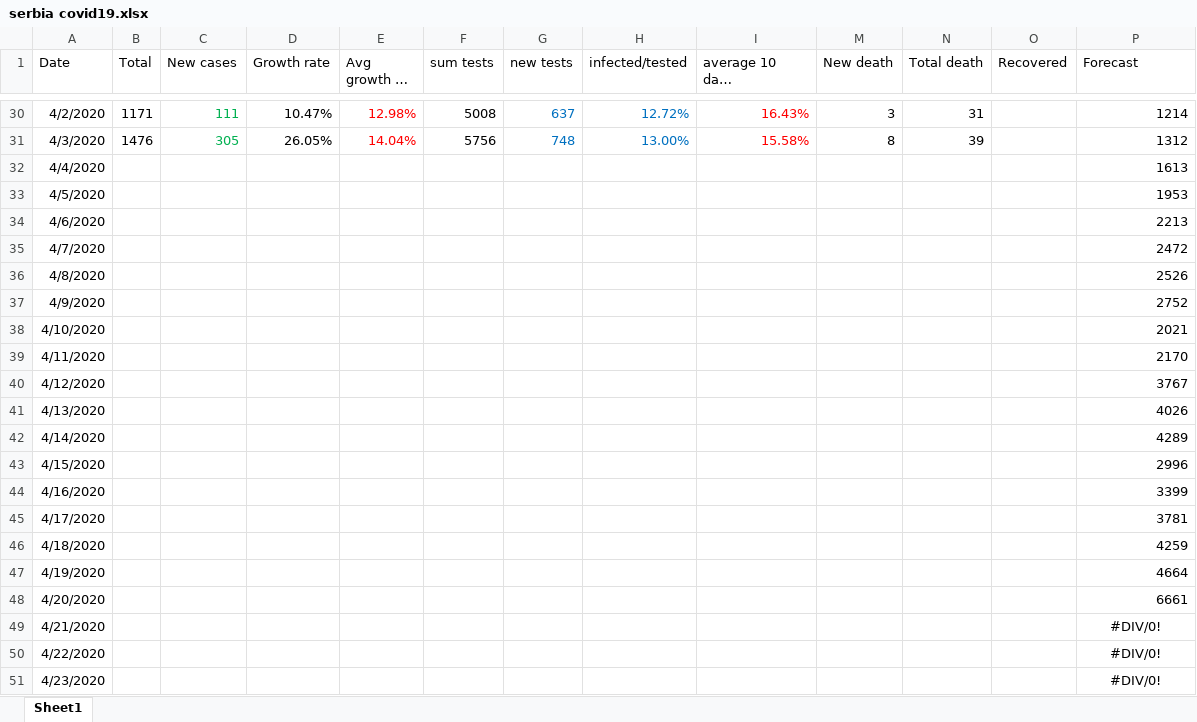
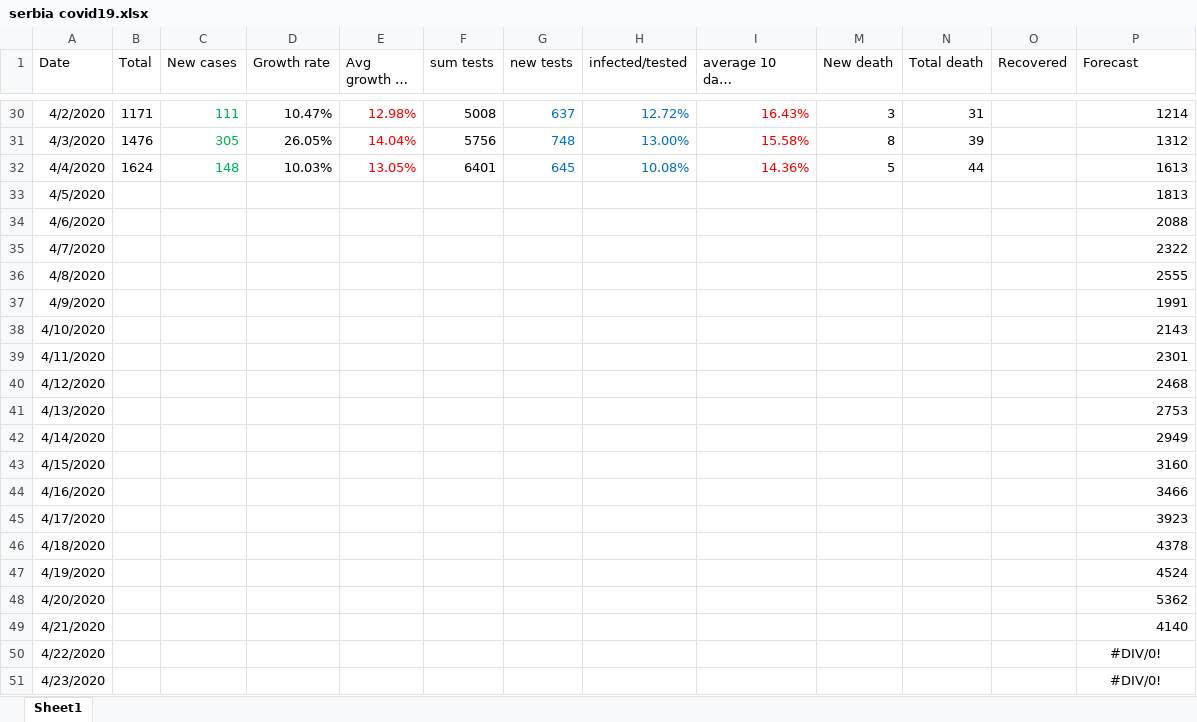
Before and after one commit to sasa-yovanovicc/covid-19, an Excel workbook: serbia covid19.xlsx, sheet Sheet1, drawn as a sheet; only a part is shown, gaps mark what is left out; long unchanged cells end in …; values as stored, in another font and other column widths than the file's, no borders; charts and pictures not drawn; the diff names each change by its address in the sheet, - before the commit and + after, or states it on an @@ line.

Commit message:
Update April 4 2020

```diff
--- a/serbia covid19.xlsx (sheet Sheet1)
+++ b/serbia covid19.xlsx (sheet Sheet1)
-B32 (Total): (empty)
+B32 (Total): 1624
-C32 (New cases): (empty)
+C32 (New cases): 148
-D32 (Growth rate): (empty)
+D32 (Growth rate): 10.03%
-E32 (Avg growth 10 days): (empty)
+E32 (Avg growth 10 days): 13.05%
-F32 (sum tests): (empty)
+F32 (sum tests): 6401
-G32 (new tests): (empty)
+G32 (new tests): 645
-H32 (infected/tested): (empty)
+H32 (infected/tested): 10.08%
-I32 (average 10 days positive/tests): (empty)
+I32 (average 10 days positive/tests): 14.36%
-M32 (New death): (empty)
+M32 (New death): 5
-N32 (Total death): (empty)
+N32 (Total death): 44
-P33 (Forecast): 1953
+P33 (Forecast): 1813
-P34 (Forecast): 2213
+P34 (Forecast): 2088
-P35 (Forecast): 2472
+P35 (Forecast): 2322
-P36 (Forecast): 2526
+P36 (Forecast): 2555
-P37 (Forecast): 2752
+P37 (Forecast): 1991
-P38 (Forecast): 2021
+P38 (Forecast): 2143
-P39 (Forecast): 2170
+P39 (Forecast): 2301
-P40 (Forecast): 3767
+P40 (Forecast): 2468
-P41 (Forecast): 4026
+P41 (Forecast): 2753
-P42 (Forecast): 4289
+P42 (Forecast): 2949
-P43 (Forecast): 2996
+P43 (Forecast): 3160
-P44 (Forecast): 3399
+P44 (Forecast): 3466
-P45 (Forecast): 3781
+P45 (Forecast): 3923
-P46 (Forecast): 4259
+P46 (Forecast): 4378
-P47 (Forecast): 4664
+P47 (Forecast): 4524
-P48 (Forecast): 6661
+P48 (Forecast): 5362
-P49 (Forecast): #DIV/0!
+P49 (Forecast): 4140
-P49 alignment: center
+P49 alignment: right
```
Also changed, not shown: charts or pictures.
